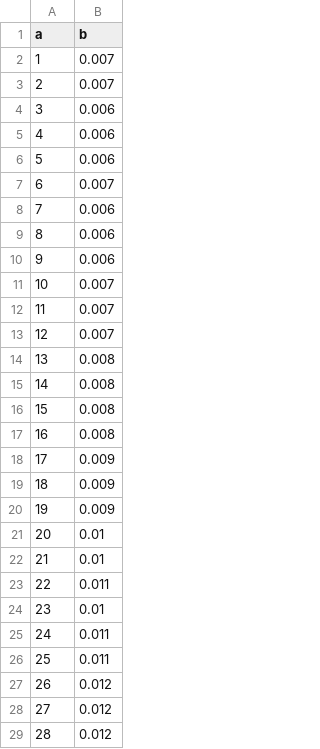
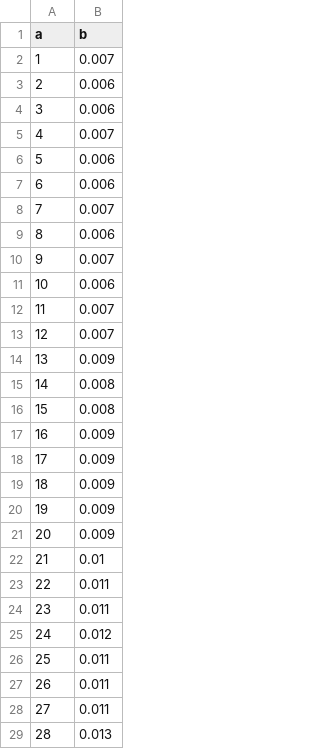
Before and after one commit to AleexHrB/AMMM-MIRI, a CSV file: testing/localSearchTimeFirst.csv, drawn as a sheet; only a part is shown; the diff covers the shown part only.

```diff
--- a/testing/localSearchTimeFirst.csv
+++ b/testing/localSearchTimeFirst.csv
@@ -2,17 +2,17 @@ a,b
 1,0.007
-2,0.007
+2,0.006
 3,0.006
-4,0.006
+4,0.007
 5,0.006
-6,0.007
-7,0.006
+6,0.006
+7,0.007
 8,0.006
-9,0.006
-10,0.007
+9,0.007
+10,0.006
 11,0.007
 12,0.007
-13,0.008
+13,0.009
 14,0.008
 15,0.008
-16,0.008
+16,0.009
 17,0.009
@@ -20,10 +20,10 @@ a,b
 19,0.009
-20,0.01
+20,0.009
 21,0.01
 22,0.011
-23,0.01
-24,0.011
+23,0.011
+24,0.012
 25,0.011
-26,0.012
-27,0.012
-28,0.012
+26,0.011
+27,0.011
+28,0.013
```
Also changed, not shown: 44 edited cells elsewhere in this file, testing/greedyTimeFirst.csv, testing/greedyTimeSecond.csv, 19 other files.
